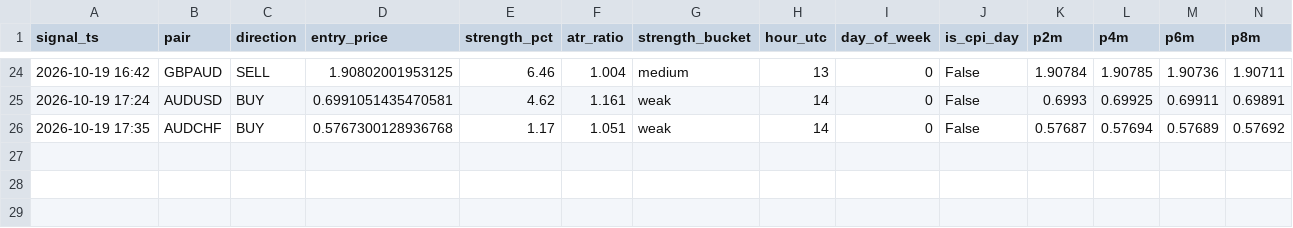
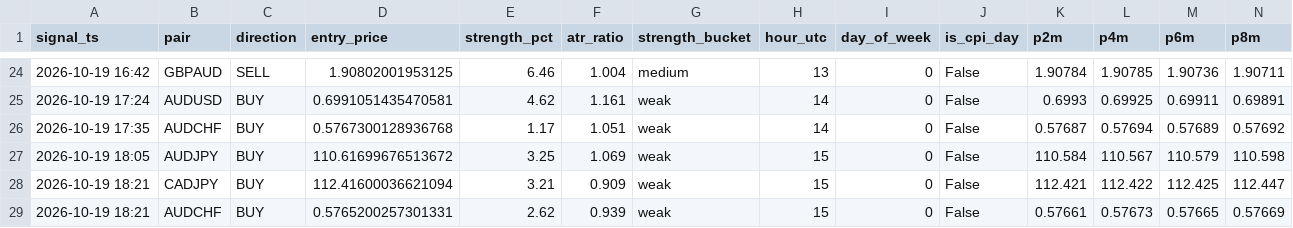
Before and after one commit to torium-art/forex-signal-bot, a CSV file: trajectory_journal.csv, drawn as a sheet; only a part is shown, gaps mark what is left out; rows hold the shown columns only; the diff names each change by its address in the sheet, - before the commit and + after, or states it on an @@ line.

```diff
--- a/trajectory_journal.csv
+++ b/trajectory_journal.csv
+row 27: 2026-10-19 18:05 | AUDJPY | BUY | 110.61699676513672 | 3.25 | 1.069 | weak | 15 | 0 | False | 110.584 | 110.567 | 110.579 | 110.598
+row 28: 2026-10-19 18:21 | CADJPY | BUY | 112.41600036621094 | 3.21 | 0.909 | weak | 15 | 0 | False | 112.421 | 112.422 | 112.425 | 112.447
+row 29: 2026-10-19 18:21 | AUDCHF | BUY | 0.5765200257301331 | 2.62 | 0.939 | weak | 15 | 0 | False | 0.57661 | 0.57673 | 0.57665 | 0.57669
```
Also changed, not shown: outcomes_journal.csv, signals_journal.csv, 1 other file.
